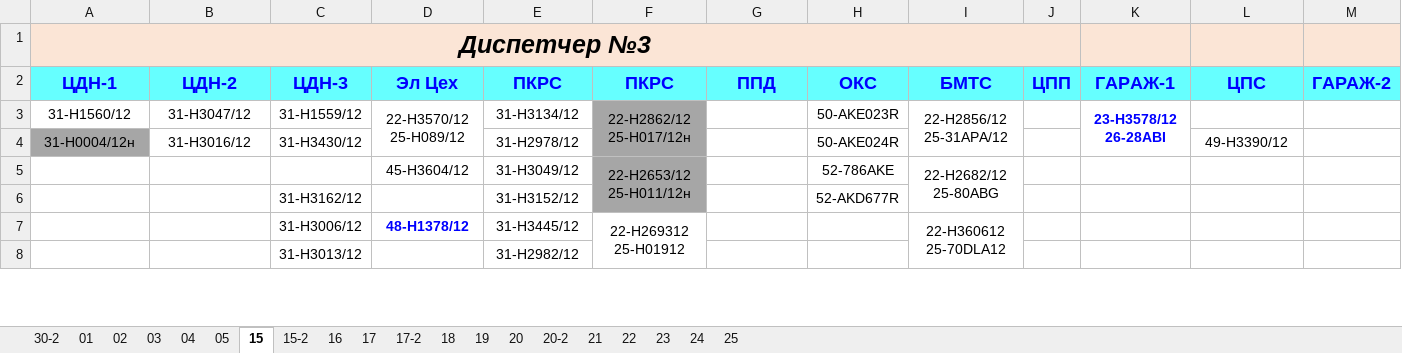
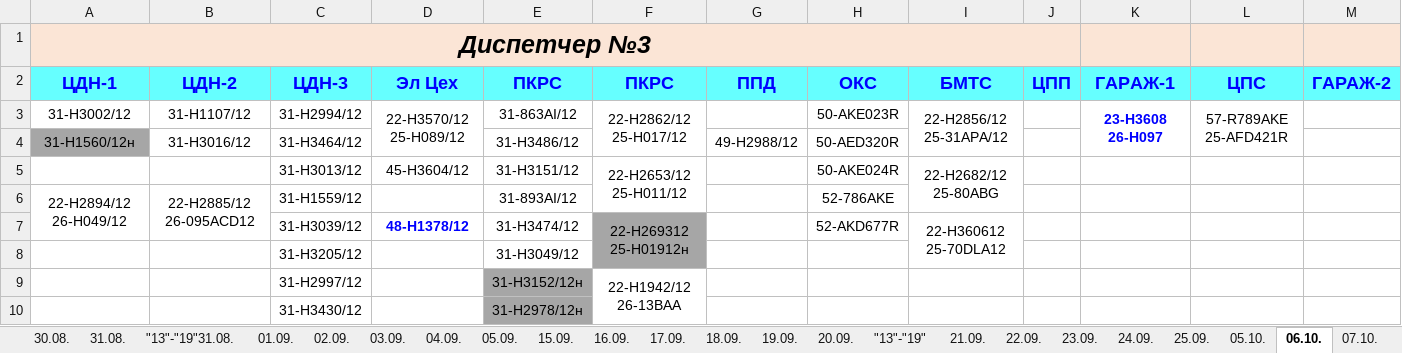
Before and after one commit to aura2889/summary, an Excel workbook: raw/D3.xlsx, sheet 06.10., drawn as a sheet; only a part is shown; values as stored, in another font and other column widths than the file's, no borders; removed rows and columns are numbered as before the commit, all else as after; the diff covers the shown part only; the diff names each change by its address in the sheet, - before the commit and + after, or states it on an @@ line.

```diff
--- a/raw/D3.xlsx (sheet 06.10.)
+++ b/raw/D3.xlsx (sheet 06.10.)
-sheet tab: 30-2
+sheet tab: 21.09.
-sheet tab: 01
+sheet tab: 22.09.
-sheet tab: 02
+sheet tab: 23.09.
-sheet tab: 03
+sheet tab: 24.09.
-sheet tab: 04
+sheet tab: 25.09.
-sheet tab: 05
+sheet tab: 05.10.
-sheet tab: 15
+sheet tab: 06.10.
-sheet tab: 15-2
+sheet tab: 07.10.
-sheet tab: 24
+sheet tab: 30.08.
+sheet tab: 31.08.
+sheet tab: "13"-"19"31.08.
+sheet tab: 01.09.
+sheet tab: 02.09.
+sheet tab: 03.09.
+sheet tab: 04.09.
+sheet tab: 05.09.
+sheet tab: 15.09.
+sheet tab: 16.09.
+sheet tab: 17.09.
+sheet tab: 18.09.
+sheet tab: 19.09.
+sheet tab: 20.09.
+sheet tab: "13"-"19"
-A3 (ЦДН-1): 31-Н1560/12
+A3 (ЦДН-1): 31-Н3002/12
-B3 (ЦДН-2): 31-Н3047/12
+B3 (ЦДН-2): 31-Н1107/12
-C3 (ЦДН-3): 31-Н1559/12
+C3 (ЦДН-3): 31-Н2994/12
-E3 (ПКРС): 31-Н3134/12
+E3 (ПКРС): 31-863AI/12
-F3 (ПКРС): 22-H2862/12 25-Н017/12н
+F3 (ПКРС): 22-H2862/12 25-Н017/12
-F3 fill: #A6A6A6
+F3 fill: none
-K3 (ГАРАЖ-1): 23-H3578/12 26-28AВI
+K3 (ГАРАЖ-1): 23-Н3608 26-Н097
-L3 (ЦПС): (empty)
+L3 (ЦПС): 57-R789AKE 25-AFD421R
+L3:L4 merged
-row 4: 31-Н0004/12н | 31-Н3016/12 | 31-H3430/12 |  | 31-Н2978/12 |  |  | 50-AKE024R |  |  |  | 49-H3390/12
+row 4: 31-Н1560/12н | 31-Н3016/12 | 31-H3464/12 |  | 31-H3486/12 |  | 49-Н2988/12 | 50-AED320R
-C5 (ЦДН-3): (empty)
+C5 (ЦДН-3): 31-H3013/12
-E5 (ПКРС): 31-H3049/12
+E5 (ПКРС): 31-Н3151/12
-F5 (ПКРС): 22-H2653/12 25-Н011/12н
+F5 (ПКРС): 22-H2653/12 25-Н011/12
-F5 fill: #A6A6A6
+F5 fill: none
-H5 (ОКС): 52-786AKE
+H5 (ОКС): 50-AKE024R
-row 6:  |  | 31-Н3162/12 |  | 31-Н3152/12 |  |  | 52-AKD677R
+row 6: 22-H2894/12 26-H049/12 | 22-H2885/12 26-095ACD12 | 31-Н1559/12 |  | 31-893AI/12 |  |  | 52-786AKE
-C7 (ЦДН-3): 31-Н3006/12
+C7 (ЦДН-3): 31-H3039/12
-E7 (ПКРС): 31-H3445/12
+E7 (ПКРС): 31-H3474/12
-F7 (ПКРС): 22-H269312 25-Н01912
+F7 (ПКРС): 22-H269312 25-Н01912н
-F7 fill: none
+F7 fill: #A6A6A6
-F7:F8 merged
+F7:F8 merged
-H7 (ОКС): (empty)
+H7 (ОКС): 52-AKD677R
-I7:I8 merged
+I7:I8 merged
+row 8:  |  | 31-Н3205/12 |  | 31-H3049/12
+row 9:  |  | 31-Н2997/12 |  | 31-Н3152/12н | 22-H1942/12 26-13BAA
-C10 (ЦДН-3): 31-H3013/12
+C10 (ЦДН-3): 31-H3430/12
-E10 (ПКРС): 31-Н2982/12
+E10 (ПКРС): 31-Н2978/12н
-E10 fill: none
+E10 fill: #A6A6A6
```
Also changed, not shown: 12 added rows, 16 removed rows, 13 edited cells, cell formats and merged cells elsewhere in this sheet, sheet 21.09., sheet 25.09., sheet 24.09., sheet 07.10., sheet 13.10., sheet 10.10., 12 more sheets, other sheet tabs, archive/2026-10-25/svod.xlsx, 6 other files.
